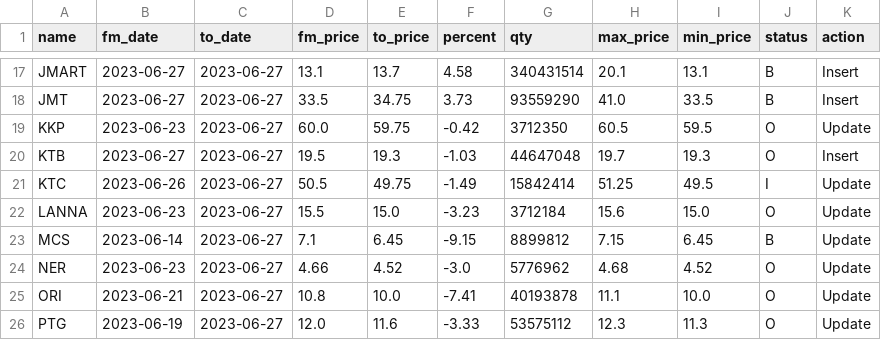
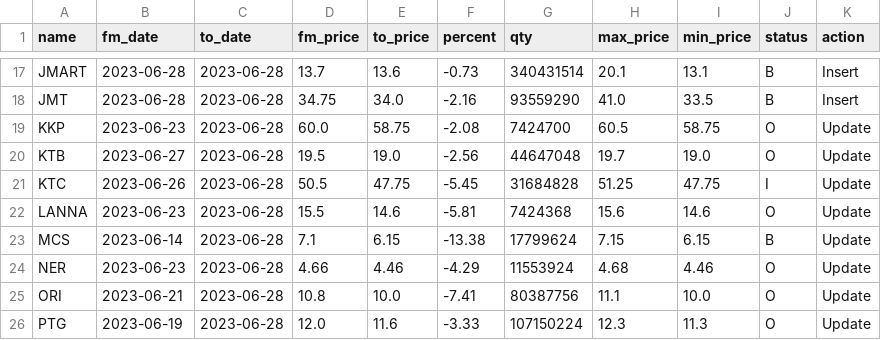
Before and after one commit to santimcs/obsidian-git-sync, a CSV file: Data/daily_out.csv, drawn as a sheet; only a part is shown, gaps mark what is left out; the diff covers the shown part only; the diff names each change by its address in the sheet, - before the commit and + after, or states it on an @@ line.

```diff
--- a/Data/daily_out.csv
+++ b/Data/daily_out.csv
-B17:B18 (fm_date): 2023-06-27
+B17:B18 (fm_date): 2023-06-28
-C17:C26 (to_date): 2023-06-27
+C17:C26 (to_date): 2023-06-28
-D17 (fm_price): 13.1
+D17 (fm_price): 13.7
-E17 (to_price): 13.7
+E17 (to_price): 13.6
-F17 (percent): 4.58
+F17 (percent): -0.73
-D18 (fm_price): 33.5
+D18 (fm_price): 34.75
-E18 (to_price): 34.75
+E18 (to_price): 34.0
-F18 (percent): 3.73
+F18 (percent): -2.16
-E19 (to_price): 59.75
+E19 (to_price): 58.75
-F19 (percent): -0.42
+F19 (percent): -2.08
-G19 (qty): 3712350
+G19 (qty): 7424700
-I19 (min_price): 59.5
+I19 (min_price): 58.75
-E20 (to_price): 19.3
+E20 (to_price): 19.0
-F20 (percent): -1.03
+F20 (percent): -2.56
-I20 (min_price): 19.3
+I20 (min_price): 19.0
-K20 (action): Insert
+K20 (action): Update
-E21 (to_price): 49.75
+E21 (to_price): 47.75
-F21 (percent): -1.49
+F21 (percent): -5.45
-G21 (qty): 15842414
+G21 (qty): 31684828
-I21 (min_price): 49.5
+I21 (min_price): 47.75
-E22 (to_price): 15.0
+E22 (to_price): 14.6
-F22 (percent): -3.23
+F22 (percent): -5.81
-G22 (qty): 3712184
+G22 (qty): 7424368
-I22 (min_price): 15.0
+I22 (min_price): 14.6
-E23 (to_price): 6.45
+E23 (to_price): 6.15
-F23 (percent): -9.15
+F23 (percent): -13.38
-G23 (qty): 8899812
+G23 (qty): 17799624
-I23 (min_price): 6.45
+I23 (min_price): 6.15
-E24 (to_price): 4.52
+E24 (to_price): 4.46
-F24 (percent): -3.0
+F24 (percent): -4.29
-G24 (qty): 5776962
+G24 (qty): 11553924
-I24 (min_price): 4.52
+I24 (min_price): 4.46
-G25 (qty): 40193878
+G25 (qty): 80387756
-G26 (qty): 53575112
+G26 (qty): 107150224
```
Also changed, not shown: 122 edited cells elsewhere in this file, Data/daily-sales-prices.csv, Data/daily-sales.csv, 1 other file.
